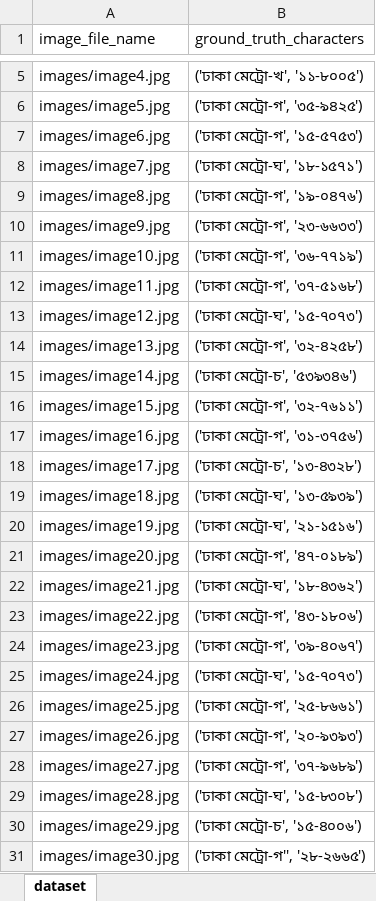
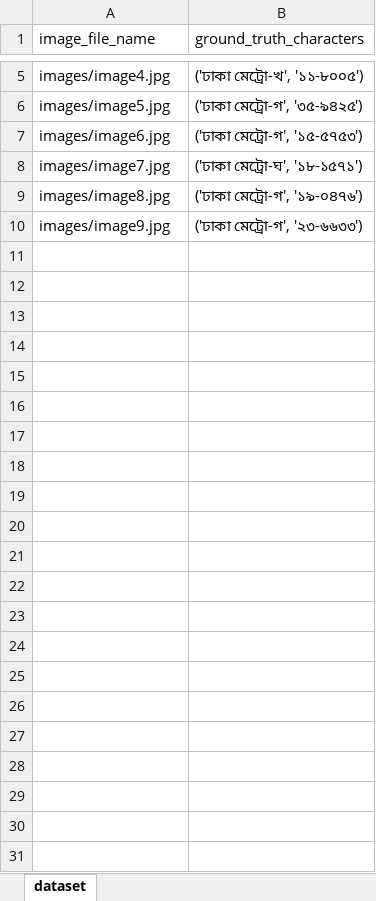
Before and after one commit to HasnainKabir-repos/License-Plate-Recognition, an Excel workbook: dataset.xlsx, sheet dataset, drawn as a sheet; only a part is shown, gaps mark what is left out; values as stored, in another font and other column widths than the file's, no borders; charts and pictures not drawn; the diff names each change by its address in the sheet, - before the commit and + after, or states it on an @@ line.

```diff
--- a/dataset.xlsx (sheet dataset)
+++ b/dataset.xlsx (sheet dataset)
-row 11: images/image10.jpg | ('ঢাকা মেট্রো-গ', '৩৬-৭৭১৯')
-row 12: images/image11.jpg | ('ঢাকা মেট্রো-গ', '৩৭-৫১৬৮')
-row 13: images/image12.jpg | ('ঢাকা মেট্রো-ঘ', '১৫-৭০৭৩')
-row 14: images/image13.jpg | ('ঢাকা মেট্রো-গ', '৩২-৪২৫৮')
-row 15: images/image14.jpg | ('ঢাকা মেট্রো-চ', '৫৩৯৩৪৬')
-row 16: images/image15.jpg | ('ঢাকা মেট্রো-গ', '৩২-৭৬১১')
-row 17: images/image16.jpg | ('ঢাকা মেট্রো-গ', '৩১-৩৭৫৬')
-row 18: images/image17.jpg | ('ঢাকা মেট্রো-চ', '১৩-৪৩২৮')
-row 19: images/image18.jpg | ('ঢাকা মেট্রো-ঘ', '১৩-৫৯৩৯')
-row 20: images/image19.jpg | ('ঢাকা মেট্রো-ঘ', '২১-১৫১৬')
-row 21: images/image20.jpg | ('ঢাকা মেট্রো-গ', '৪৭-০১৮৯')
-row 22: images/image21.jpg | ('ঢাকা মেট্রো-ঘ', '১৮-৪৩৬২')
-row 23: images/image22.jpg | ('ঢাকা মেট্রো-গ', '৪৩-১৮০৬')
-row 24: images/image23.jpg | ('ঢাকা মেট্রো-গ', '৩৯-৪০৬৭')
-row 25: images/image24.jpg | ('ঢাকা মেট্রো-ঘ', '১৫-৭০৭৩')
-row 26: images/image25.jpg | ('ঢাকা মেট্রো-গ', '২৫-৮৬৬১')
-row 27: images/image26.jpg | ('ঢাকা মেট্রো-গ', '২০-৯৩৯৩')
-row 28: images/image27.jpg | ('ঢাকা মেট্রো-গ', '৩৭-৯৬৮৯')
-row 29: images/image28.jpg | ('ঢাকা মেট্রো-ঘ', '১৫-৮৩০৮')
-row 30: images/image29.jpg | ('ঢাকা মেট্রো-চ', '১৫-৪০০৬')
-row 31: images/image30.jpg | ('ঢাকা মেট্রো-গ'', '২৮-২৬৬৫')
```
Also changed, not shown: charts or pictures, 2 other files.
